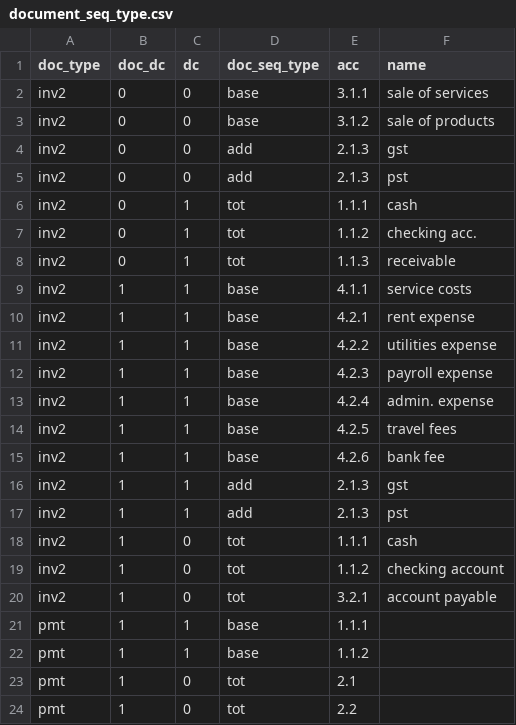
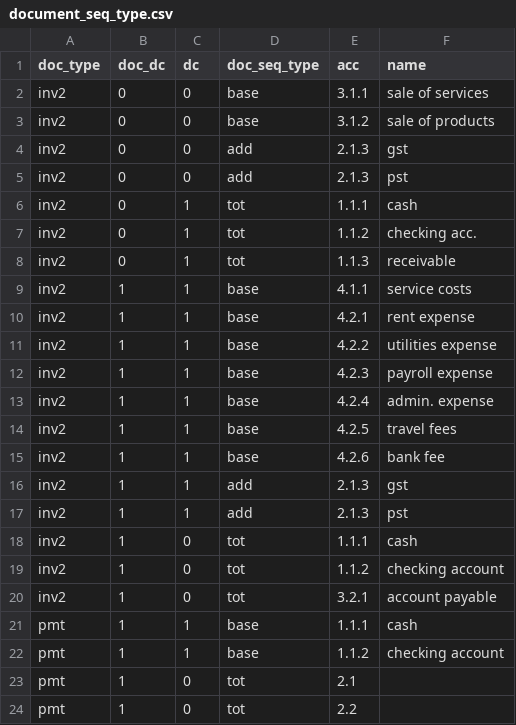
Before and after one commit to plinioprado/ctr1-django, a CSV file: ledger1/dao/csv/document_seq_type.csv, drawn as a sheet.

```diff
--- a/ledger1/dao/csv/document_seq_type.csv
+++ b/ledger1/dao/csv/document_seq_type.csv
@@ -20,4 +20,4 @@ inv2,1,0,tot,1.1.2,checking account
 inv2,1,0,tot,3.2.1,account payable
-pmt,1,1,base,1.1.1
-pmt,1,1,base,1.1.2
+pmt,1,1,base,1.1.1,cash
+pmt,1,1,base,1.1.2,checking account
 pmt,1,0,tot,2.1
```
Also changed, not shown: ledger1/dao/csv/account.csv, ledger1/dao/csv/transaction1_detail.csv, 8 other files.
